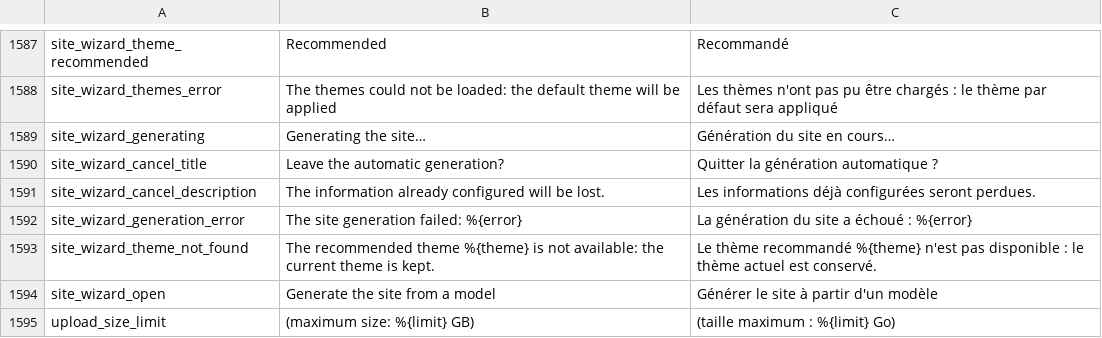
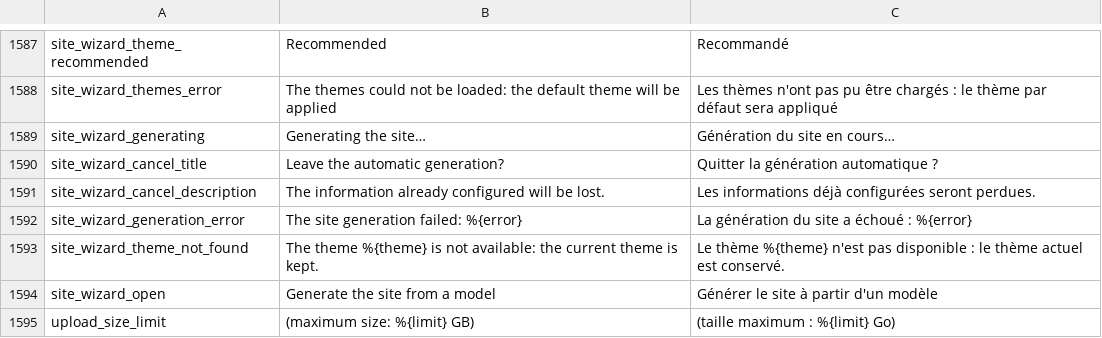
Before and after one commit to Inist-CNRS/lodex, a TSV file: src/app/custom/translations.tsv, drawn as a sheet; only a part is shown, gaps mark what is left out.

Commit message:
fix(admin): address the review of the site wizard theme step
- fetch the themes only once the wizard is opened: the host keeps it
  mounted while closed
- ignore a chosen theme that is not a string on the model import
- the theme not found warning no longer calls it the recommended theme,
  as it can be the one chosen by the user

```diff
--- a/src/app/custom/translations.tsv
+++ b/src/app/custom/translations.tsv
@@ -1592,3 +1592,3 @@
 "site_wizard_generation_error"	"The site generation failed: %{error}"	"La génération du site a échoué : %{error}"
-"site_wizard_theme_not_found"	"The recommended theme %{theme} is not available: the current theme is kept."	"Le thème recommandé %{theme} n'est pas disponible : le thème actuel est conservé."
+"site_wizard_theme_not_found"	"The theme %{theme} is not available: the current theme is kept."	"Le thème %{theme} n'est pas disponible : le thème actuel est conservé."
 "site_wizard_open"	"Generate the site from a model"	"Générer le site à partir d'un modèle"
```
Also changed, not shown: 5 other files.
